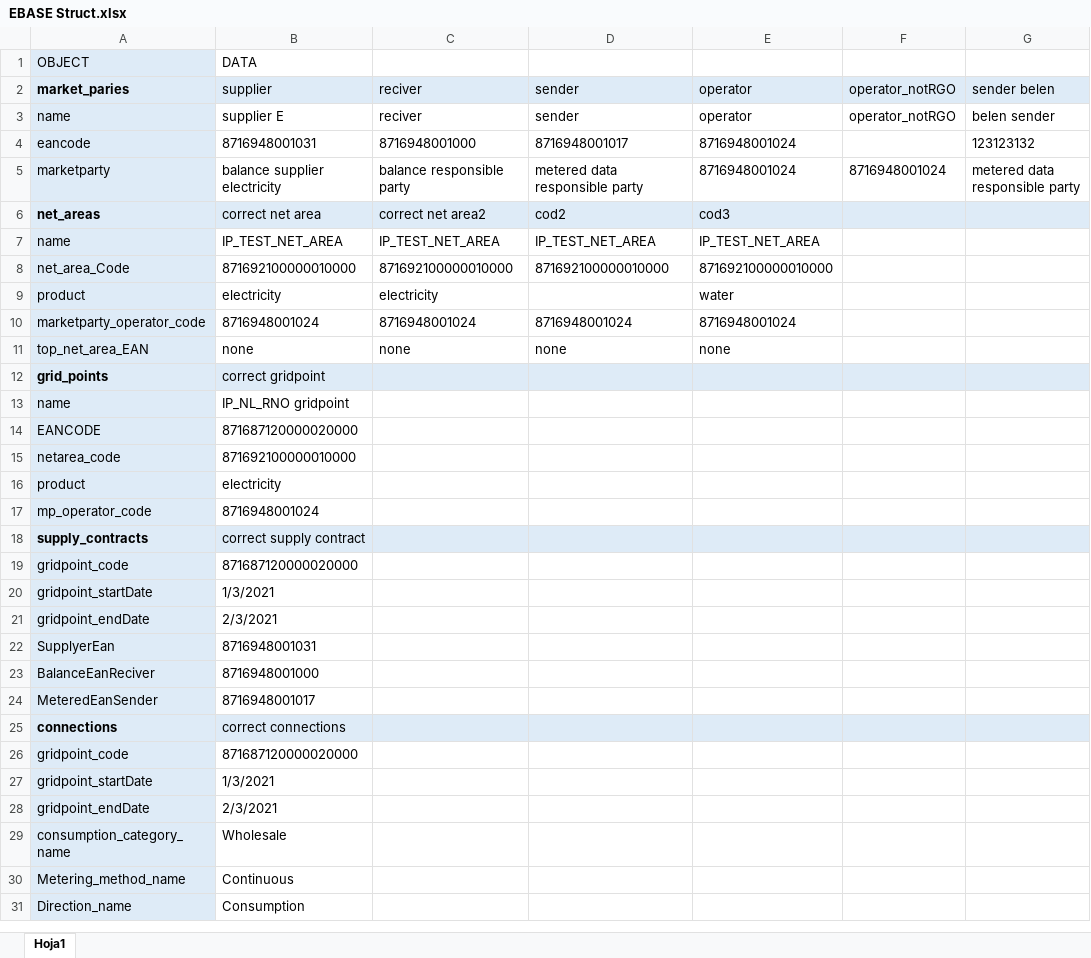
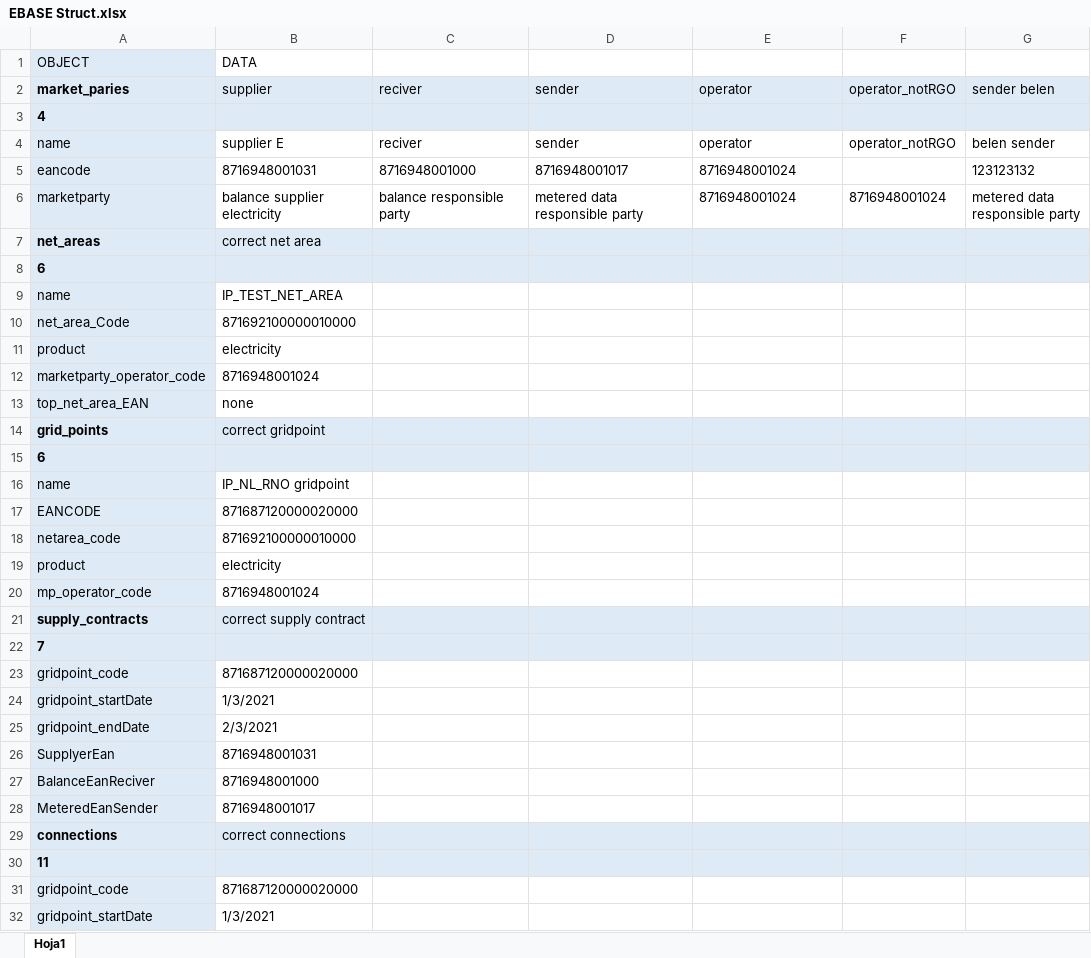
Before and after one commit to IvanWeissVanDerPol/NL-automation, an Excel workbook: excel/EBASE Struct.xlsx, sheet Hoja1, drawn as a sheet; only a part is shown; the shorter side is filled out with more unchanged rows; values as stored, in another font and other column widths than the file's, no borders; addresses are those after the commit; the diff names each change by its address in the sheet, - before the commit and + after, or states it on an @@ line.

```diff
--- a/excel/EBASE Struct.xlsx (sheet Hoja1)
+++ b/excel/EBASE Struct.xlsx (sheet Hoja1)
+row 3: 4
-C7: correct net area2
+C7: (empty)
-D7: cod2
+D7: (empty)
-E7: cod3
+E7: (empty)
+row 8: 6
-C9: IP_TEST_NET_AREA
+C9: (empty)
-D9: IP_TEST_NET_AREA
+D9: (empty)
-E9: IP_TEST_NET_AREA
+E9: (empty)
-C10: 871692100000010000
+C10: (empty)
-D10: 871692100000010000
+D10: (empty)
-E10: 871692100000010000
+E10: (empty)
-C11: electricity
+C11: (empty)
-E11: water
+E11: (empty)
-C12: 8716948001024
+C12: (empty)
-D12: 8716948001024
+D12: (empty)
-E12: 8716948001024
+E12: (empty)
-C13: none
+C13: (empty)
-D13: none
+D13: (empty)
-E13: none
+E13: (empty)
+row 15: 6
+row 22: 7
+row 30: 11
```
Also changed, not shown: excel/message_details/message_details_MeasurementSeriesNotification.xlsx, 2 other files.
